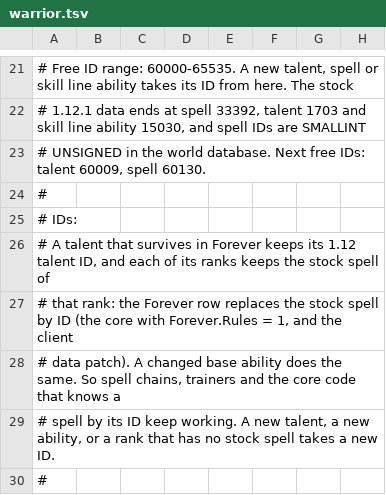
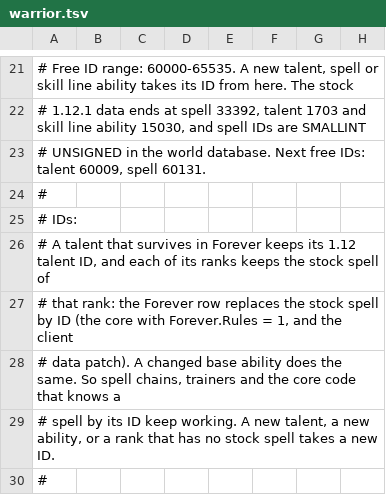
Before and after one commit to jvbastel/vmangos-core, a TSV file: forever/warrior.tsv, drawn as a sheet; only a part is shown, gaps mark what is left out; the diff covers the shown part only; the diff names each change by its address in the sheet, - before the commit and + after, or states it on an @@ line.

```diff
--- a/forever/warrior.tsv
+++ b/forever/warrior.tsv
-A23: …60009, spell 60130.
+A23: …60009, spell 60131.
```
Also changed, not shown: 5 added rows and 18 edited cells elsewhere in this file, 6 other files.
